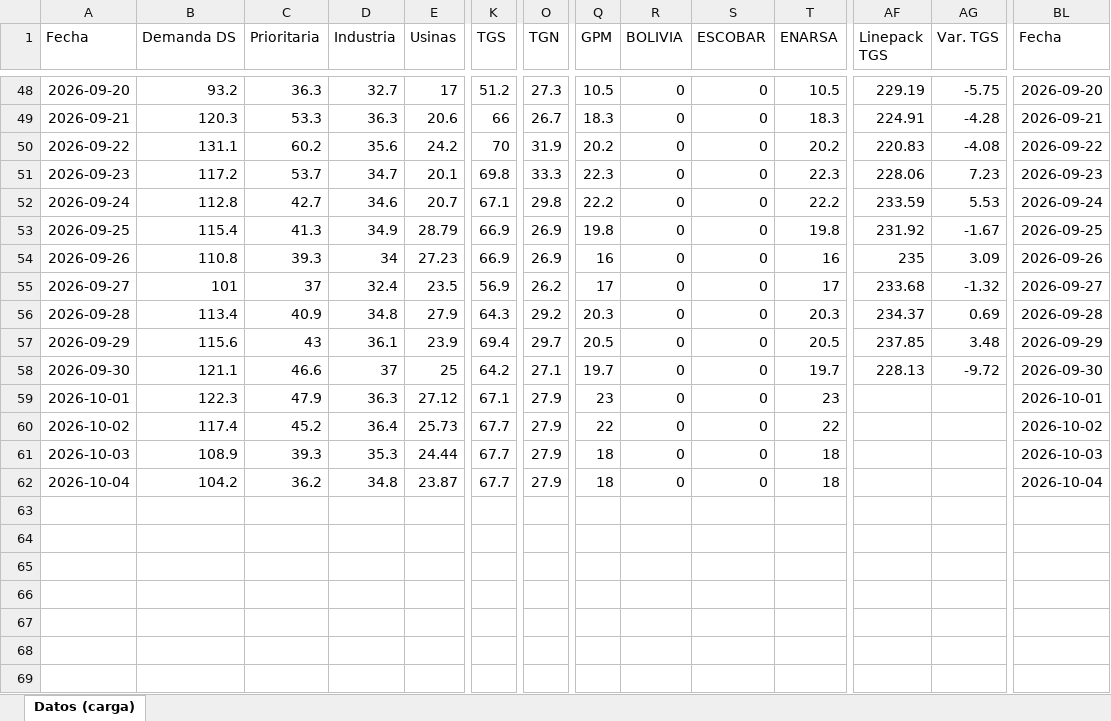
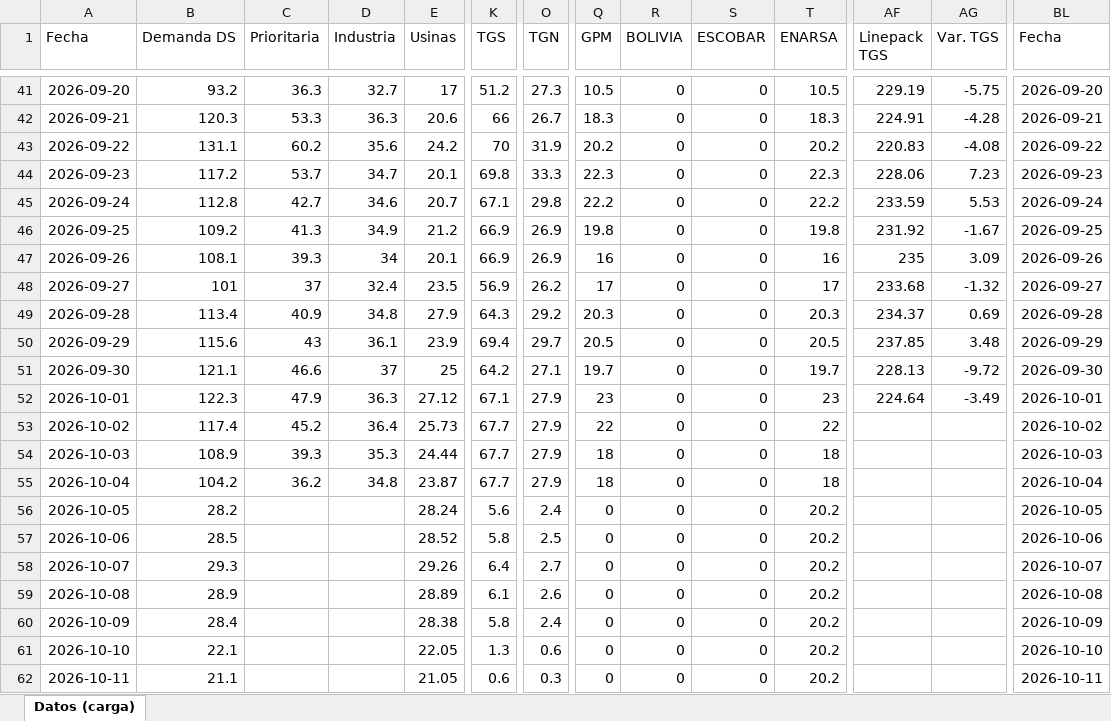
Before and after one commit to RodrigoManassero/estado-sistema-gas-rodrigo, an Excel workbook: data/carga_datos.xlsx, sheet Datos (carga), drawn as a sheet; only a part is shown, gaps mark what is left out; values as stored, in another font and other column widths than the file's, no borders; addresses are those after the commit; rows hold the shown columns only; the diff covers the shown part only; the diff names each change by its address in the sheet, - before the commit and + after, or states it on an @@ line.

```diff
--- a/data/carga_datos.xlsx (sheet Datos (carga))
+++ b/data/carga_datos.xlsx (sheet Datos (carga))
-B46 (Demanda DS): 115.4
+B46 (Demanda DS): 109.2
-E46 (Usinas): 28.79
+E46 (Usinas): 21.2
-B47 (Demanda DS): 110.8
+B47 (Demanda DS): 108.1
-E47 (Usinas): 27.23
+E47 (Usinas): 20.1
-AF52 (Linepack TGS): (empty)
+AF52 (Linepack TGS): 224.64
-AG52 (Var. TGS): (empty)
+AG52 (Var. TGS): -3.49
+row 56: 2026-10-05 | 28.2 |  |  | 28.24 | 5.6 | 2.4 | 0 | 0 | 0 | 20.2 |  |  | 2026-10-05
+row 57: 2026-10-06 | 28.5 |  |  | 28.52 | 5.8 | 2.5 | 0 | 0 | 0 | 20.2 |  |  | 2026-10-06
+row 58: 2026-10-07 | 29.3 |  |  | 29.26 | 6.4 | 2.7 | 0 | 0 | 0 | 20.2 |  |  | 2026-10-07
+row 59: 2026-10-08 | 28.9 |  |  | 28.89 | 6.1 | 2.6 | 0 | 0 | 0 | 20.2 |  |  | 2026-10-08
+row 60: 2026-10-09 | 28.4 |  |  | 28.38 | 5.8 | 2.4 | 0 | 0 | 0 | 20.2 |  |  | 2026-10-09
+row 61: 2026-10-10 | 22.1 |  |  | 22.05 | 1.3 | 0.6 | 0 | 0 | 0 | 20.2 |  |  | 2026-10-10
+row 62: 2026-10-11 | 21.1 |  |  | 21.05 | 0.6 | 0.3 | 0 | 0 | 0 | 20.2 |  |  | 2026-10-11
```
Also changed, not shown: 7 removed rows and 1 edited cell elsewhere in this sheet, 34 other files.
